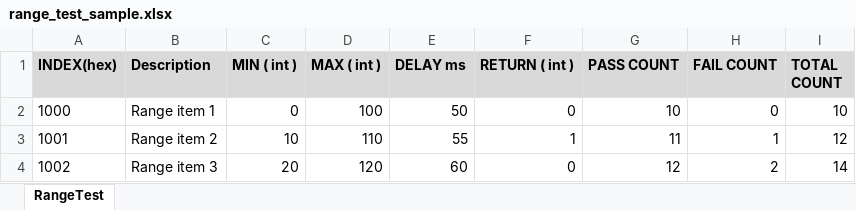
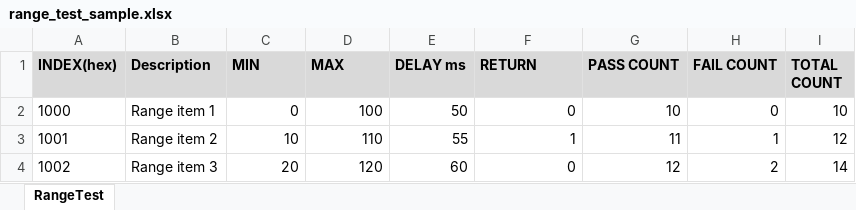
Before and after one commit to mrwiz77/mass_produc, an Excel workbook: mass_production_tool/range_test_sample.xlsx, sheet RangeTest, drawn as a sheet; only a part is shown; values as stored, in another font and other column widths than the file's, no borders; the diff names each change by its address in the sheet, - before the commit and + after, or states it on an @@ line.

```diff
--- a/mass_production_tool/range_test_sample.xlsx (sheet RangeTest)
+++ b/mass_production_tool/range_test_sample.xlsx (sheet RangeTest)
-C1: MIN ( int )
+C1: MIN
-D1: MAX ( int )
+D1: MAX
-F1: RETURN ( int )
+F1: RETURN
```
Also changed, not shown: 21 other files.
